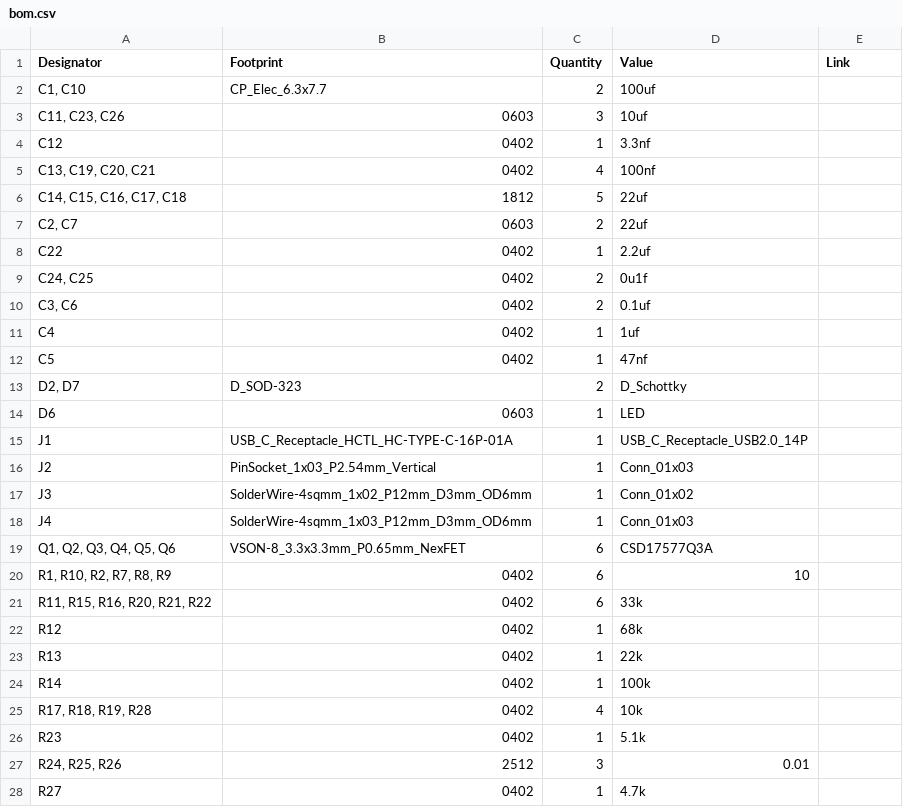
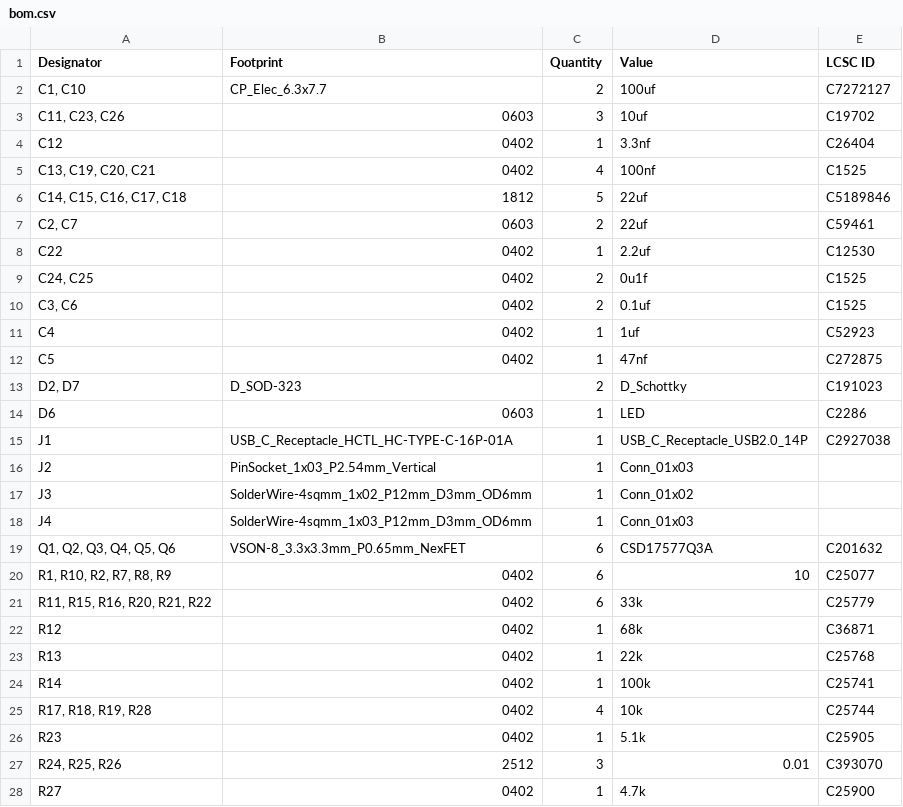
Before and after one commit to GKevinLi/black-magic, a CSV file: bom.csv, drawn as a sheet; only a part is shown; the diff covers the shown part only.

Commit message:
Update bom.csv

```diff
--- a/bom.csv
+++ b/bom.csv
@@ -1,16 +1,16 @@
-Designator,Footprint,Quantity,Value,Link
-"C1, C10",CP_Elec_6.3x7.7,2,100uf,
-"C11, C23, C26",0603,3,10uf,
-C12,0402,1,3.3nf,
-"C13, C19, C20, C21",0402,4,100nf,
-"C14, C15, C16, C17, C18",1812,5,22uf,
-"C2, C7",0603,2,22uf,
-C22,0402,1,2.2uf,
-"C24, C25",0402,2,0u1f,
-"C3, C6",0402,2,0.1uf,
-C4,0402,1,1uf,
-C5,0402,1,47nf,
-"D2, D7",D_SOD-323,2,D_Schottky,
-D6,0603,1,LED,
-J1,USB_C_Receptacle_HCTL_HC-TYPE-C-16P-01A,1,USB_C_Receptacle_USB2.0_14P,
+Designator,Footprint,Quantity,Value,LCSC ID
+"C1, C10",CP_Elec_6.3x7.7,2,100uf, C7272127
+"C11, C23, C26",0603,3,10uf, C19702
+C12,0402,1,3.3nf, C26404
+"C13, C19, C20, C21",0402,4,100nf, C1525
+"C14, C15, C16, C17, C18",1812,5,22uf, C5189846
+"C2, C7",0603,2,22uf, C59461
+C22,0402,1,2.2uf, C12530
+"C24, C25",0402,2,0u1f, C1525
+"C3, C6",0402,2,0.1uf, C1525
+C4,0402,1,1uf, C52923
+C5,0402,1,47nf, C272875
+"D2, D7",D_SOD-323,2,D_Schottky, C191023
+D6,0603,1,LED, C2286
+J1,USB_C_Receptacle_HCTL_HC-TYPE-C-16P-01A,1,USB_C_Receptacle_USB2.0_14P, C2927038
 J2,PinSocket_1x03_P2.54mm_Vertical,1,Conn_01x03,
@@ -18,11 +18,11 @@ J3,SolderWire-4sqmm_1x02_P12mm_D3mm_OD6mm,1,Conn_01x02,
 J4,SolderWire-4sqmm_1x03_P12mm_D3mm_OD6mm,1,Conn_01x03,
-"Q1, Q2, Q3, Q4, Q5, Q6",VSON-8_3.3x3.3mm_P0.65mm_NexFET,6,CSD17577Q3A,
-"R1, R10, R2, R7, R8, R9",0402,6,10,
-"R11, R15, R16, R20, R21, R22",0402,6,33k,
-R12,0402,1,68k,
-R13,0402,1,22k,
-R14,0402,1,100k,
-"R17, R18, R19, R28",0402,4,10k,
-R23,0402,1,5.1k,
-"R24, R25, R26",2512,3,0.01,
-R27,0402,1,4.7k,
+"Q1, Q2, Q3, Q4, Q5, Q6",VSON-8_3.3x3.3mm_P0.65mm_NexFET,6,CSD17577Q3A, C201632
+"R1, R10, R2, R7, R8, R9",0402,6,10,  C25077
+"R11, R15, R16, R20, R21, R22",0402,6,33k, C25779
+R12,0402,1,68k, C36871
+R13,0402,1,22k,  C25768
+R14,0402,1,100k, C25741
+"R17, R18, R19, R28",0402,4,10k, C25744
+R23,0402,1,5.1k, C25905
+"R24, R25, R26",2512,3,0.01, C393070
+R27,0402,1,4.7k, C25900
```
Also changed, not shown: 7 edited cells elsewhere in this file.
